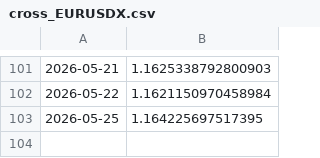
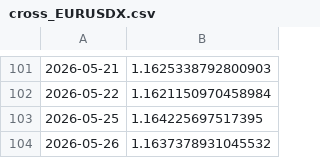
Before and after one commit to dalmeidauriay-ai/cross_market_dashboard, a CSV file: data/raw/cross_EURUSDX.csv, drawn as a sheet; only a part is shown, gaps mark what is left out.

```diff
--- a/data/raw/cross_EURUSDX.csv
+++ b/data/raw/cross_EURUSDX.csv
@@ -103 +103,2 @@
 2026-05-25,1.164225697517395
+2026-05-26,1.1637378931045532
```
Also changed, not shown: data/processed/indices_snapshot.csv, data/processed/stocks_snapshot.csv, 24 other files.
